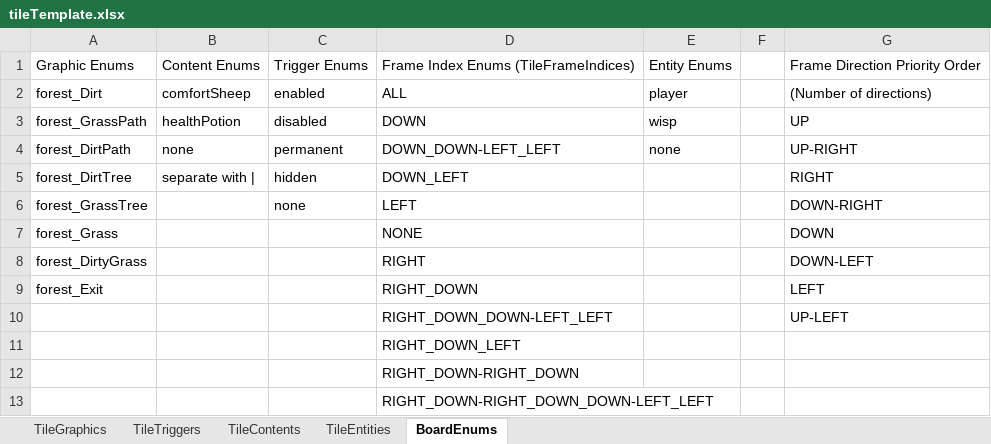
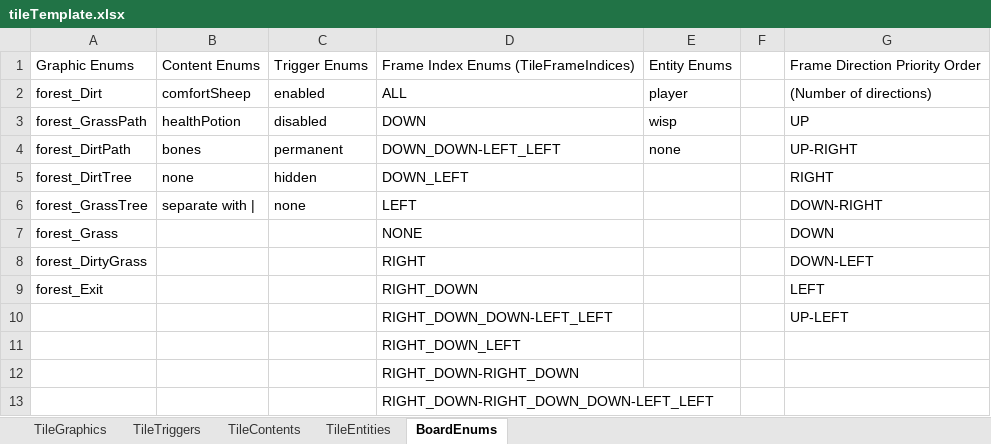
Before and after one commit to tmgarcia/RichAnimationFinal, an Excel workbook: tileTemplate.xlsx, sheet BoardEnums, drawn as a sheet; only a part is shown; values as stored, in another font and other column widths than the file's, no borders; the diff names each change by its address in the sheet, - before the commit and + after, or states it on an @@ line.

```diff
--- a/tileTemplate.xlsx (sheet BoardEnums)
+++ b/tileTemplate.xlsx (sheet BoardEnums)
-B4: none
+B4: bones
-B5: separate with |
+B5: none
-B6: (empty)
+B6: separate with |
```
